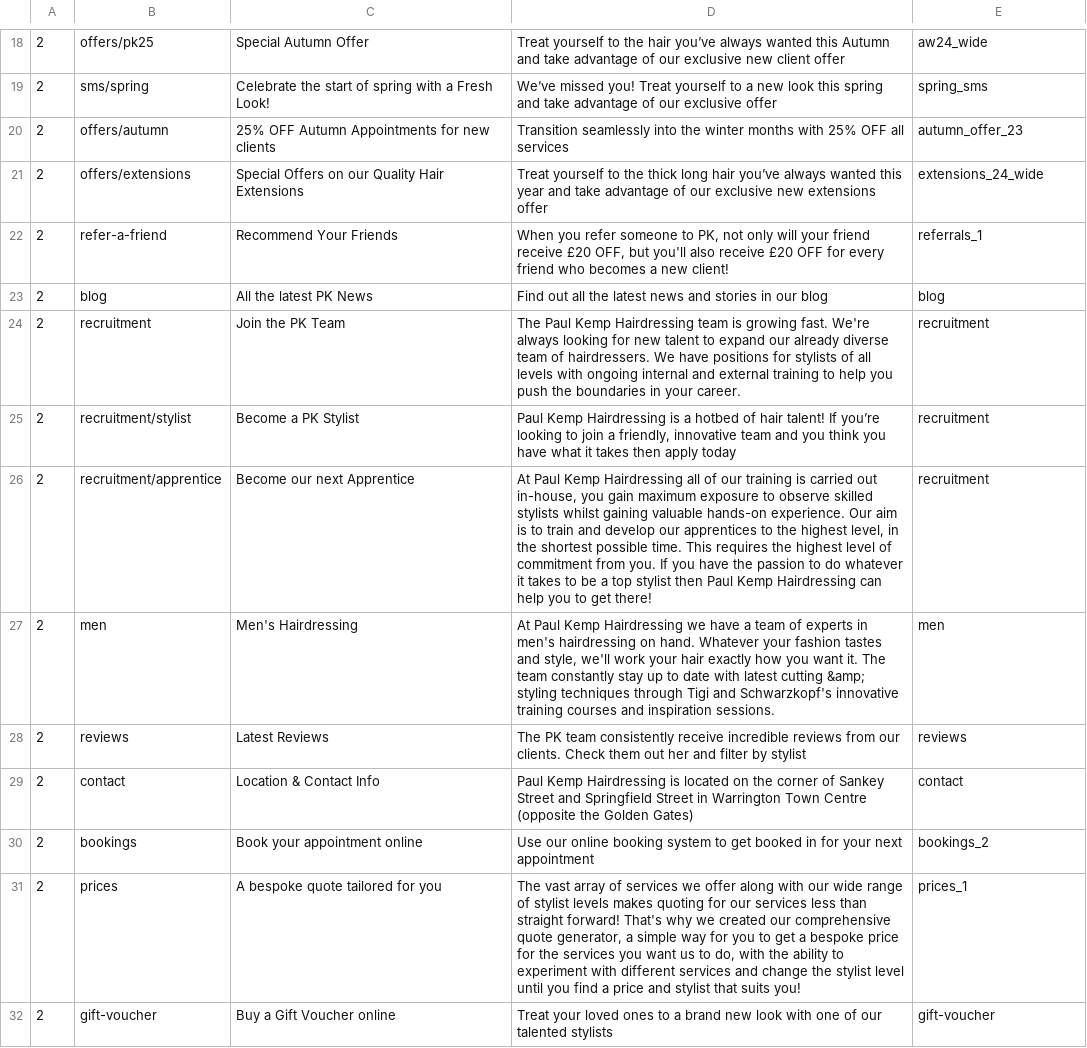
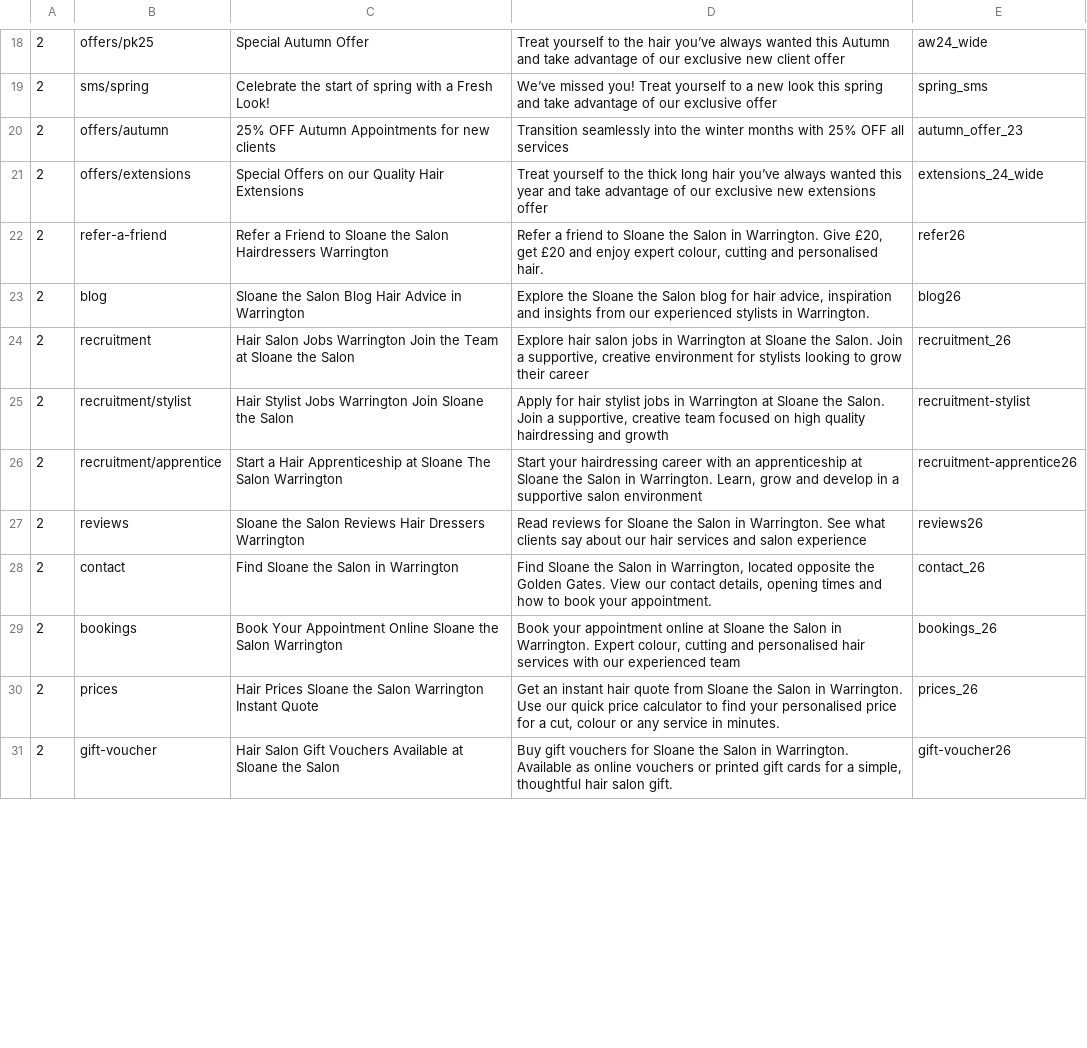
Before and after one commit to araquach/pk20, a CSV file: data/csv/meta_infos/PK-PK.csv, drawn as a sheet; only a part is shown, gaps mark what is left out; removed rows and columns are numbered as before the commit, all else as after; the diff covers the shown part only; the diff names each change by its address in the sheet, - before the commit and + after, or states it on an @@ line.

Commit message:
Updated Meta Images for Sloane

```diff
--- a/data/csv/meta_infos/PK-PK.csv
+++ b/data/csv/meta_infos/PK-PK.csv
-C22: Recommend Your Friends
+C22: Refer a Friend to Sloane the Salon Hairdressers Warrington
-D22: When you refer someone to PK, not only will your friend receive £20 OFF, but you'll also receive £20 OFF for every friend who becomes a new client!
+D22: Refer a friend to Sloane the Salon in Warrington. Give £20, get £20 and enjoy expert colour, cutting and personalised hair.
-E22: referrals_1
+E22: refer26
-C23: All the latest PK News
+C23: Sloane the Salon Blog Hair Advice in Warrington
-D23: Find out all the latest news and stories in our blog
+D23: Explore the Sloane the Salon blog for hair advice, inspiration and insights from our experienced stylists in Warrington.
-E23: blog
+E23: blog26
-C24: Join the PK Team
+C24: Hair Salon Jobs Warrington Join the Team at Sloane the Salon
-D24: The Paul Kemp Hairdressing team is growing fast. We're always looking for new talent to expand our already diverse team of hairdressers. We have positions for stylists of all levels with ongoing internal and external training to help you push the boundaries in your career.
+D24: Explore hair salon jobs in Warrington at Sloane the Salon. Join a supportive, creative environment for stylists looking to grow their career
-E24: recruitment
+E24: recruitment_26
-C25: Become a PK Stylist
+C25: Hair Stylist Jobs Warrington Join Sloane the Salon
-D25: Paul Kemp Hairdressing is a hotbed of hair talent! If you’re looking to join a friendly, innovative team and you think you have what it takes then apply today
+D25: Apply for hair stylist jobs in Warrington at Sloane the Salon. Join a supportive, creative team focused on high quality hairdressing and growth
-E25: recruitment
+E25: recruitment-stylist
-C26: Become our next Apprentice
+C26: Start a Hair Apprenticeship at Sloane The Salon Warrington
-D26: At Paul Kemp Hairdressing all of our training is carried out in-house, you gain maximum exposure to observe skilled stylists whilst gaining valuable hands-on experience. Our aim is to train and develop our apprentices to the highest level, in the shortest possible time. This requires the highest level of commitment from you. If you have the passion to do whatever it takes to be a top stylist then Paul Kemp Hairdressing can help you to get there!
+D26: Start your hairdressing career with an apprenticeship at Sloane the Salon in Warrington. Learn, grow and develop in a supportive salon environment
-E26: recruitment
+E26: recruitment-apprentice26
-row 27: 2 | men | Men's Hairdressing | At Paul Kemp Hairdressing we have a team of experts in men's hairdressing on hand. Whatever your fashion tastes and style, we'll work your hair exactly how you want it. The team constantly stay up to date with latest cutting &amp; styling techniques through Tigi and Schwarzkopf's innovative training courses and inspiration sessions. | men
-C27: Latest Reviews
+C27: Sloane the Salon Reviews Hair Dressers Warrington
-D27: The PK team consistently receive incredible reviews from our clients. Check them out her and filter by stylist
+D27: Read reviews for Sloane the Salon in Warrington. See what clients say about our hair services and salon experience
-E27: reviews
+E27: reviews26
-C28: Location & Contact Info
+C28: Find Sloane the Salon in Warrington
-D28: Paul Kemp Hairdressing is located on the corner of Sankey Street and Springfield Street in Warrington Town Centre (opposite the Golden Gates)
+D28: Find Sloane the Salon in Warrington, located opposite the Golden Gates. View our contact details, opening times and how to book your appointment.
-E28: contact
+E28: contact_26
-C29: Book your appointment online
+C29: Book Your Appointment Online Sloane the Salon Warrington
-D29: Use our online booking system to get booked in for your next appointment
+D29: Book your appointment online at Sloane the Salon in Warrington. Expert colour, cutting and personalised hair services with our experienced team
-E29: bookings_2
+E29: bookings_26
-C30: A bespoke quote tailored for you
+C30: Hair Prices Sloane the Salon Warrington Instant Quote
-D30: The vast array of services we offer along with our wide range of stylist levels makes quoting for our services less than straight forward! That's why we created our comprehensive quote generator, a simple way for you to get a bespoke price for the services you want us to do, with the ability to experiment with different services and change the stylist level until you find a price and stylist that suits you!
+D30: Get an instant hair quote from Sloane the Salon in Warrington. Use our quick price calculator to find your personalised price for a cut, colour or any service in minutes.
-E30: prices_1
+E30: prices_26
-C31: Buy a Gift Voucher online
+C31: Hair Salon Gift Vouchers Available at Sloane the Salon
-D31: Treat your loved ones to a brand new look with one of our talented stylists
+D31: Buy gift vouchers for Sloane the Salon in Warrington. Available as online vouchers or printed gift cards for a simple, thoughtful hair salon gift.
-E31: gift-voucher
+E31: gift-voucher26
```
Also changed, not shown: 12 edited cells elsewhere in this file, 13 other files.
